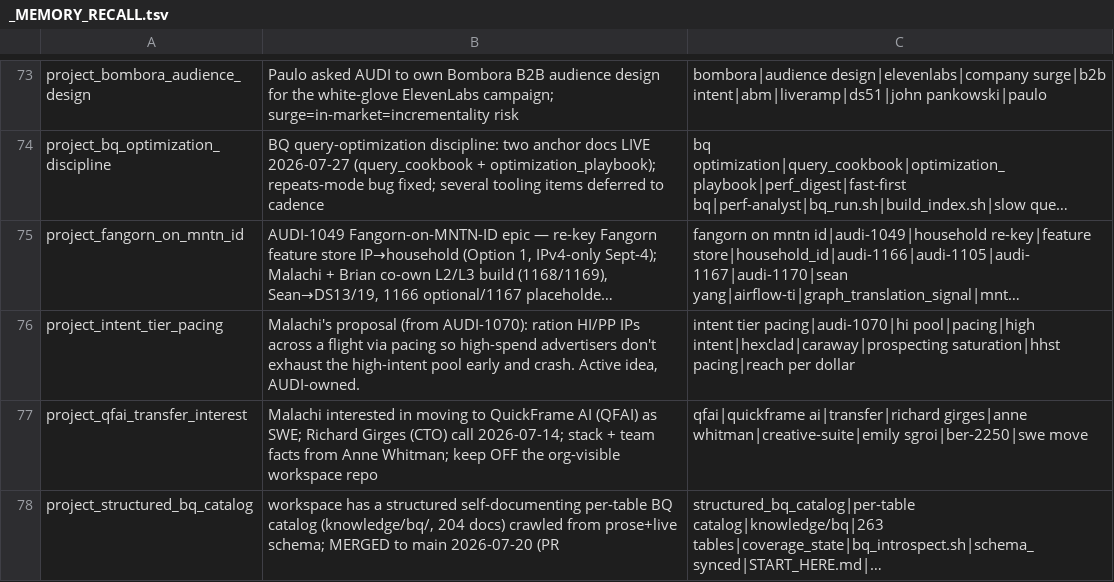
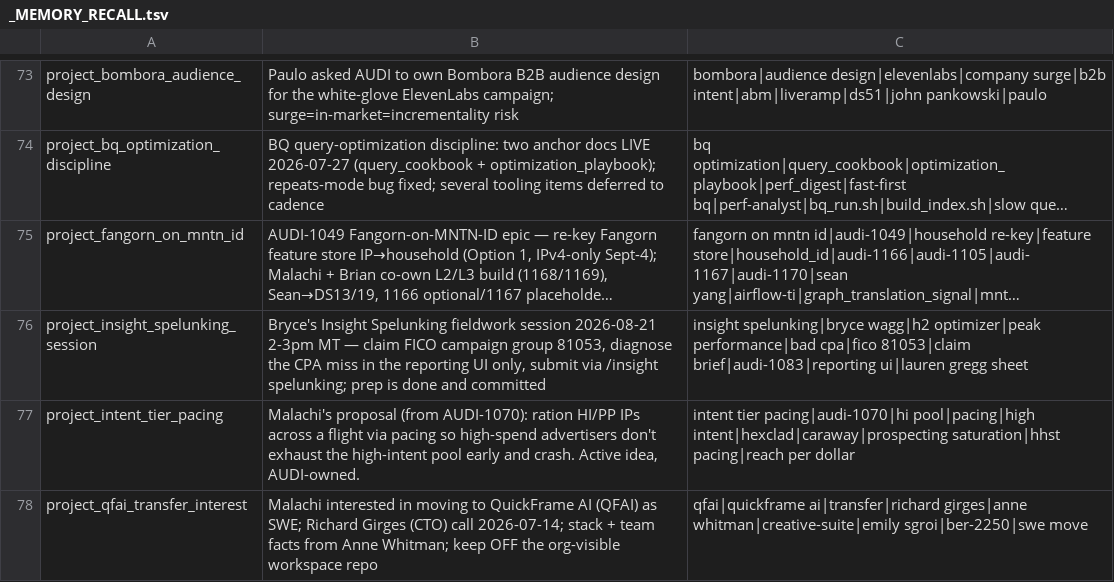
Before and after one commit to mdunn-mntn/malachi-workspace, a TSV file: knowledge/_MEMORY_RECALL.tsv, drawn as a sheet; only a part is shown, gaps mark what is left out; the shorter side is filled out with more unchanged rows; long unchanged cells end in …; the diff names each change by its address in the sheet, - before the commit and + after, or states it on an @@ line.

Commit message:
capture: the 8/21 spelunking session and what is already prepped

```diff
--- a/knowledge/_MEMORY_RECALL.tsv
+++ b/knowledge/_MEMORY_RECALL.tsv
+row 76: project_insight_spelunking_session | Bryce's Insight Spelunking fieldwork session 2026-08-21 2-3pm MT — claim FICO campaign group 81053, diagnose the CPA miss in the reporting UI only, submit via /insight spelunking; prep is done and committed | insight spelunking|bryce wagg|h2 optimizer|peak performance|bad cpa|fico 81053|claim brief|audi-1083|reporting ui|lauren gregg sheet
```
Also changed, not shown: 4 other files.
